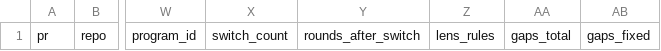
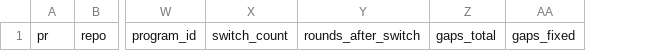
Before and after one commit to DevNewbie1826/omo-wish, a CSV file: docs/experiments/measurements.csv, drawn as a sheet; only a part is shown, gaps mark what is left out; the diff names each change by its address in the sheet, - before the commit and + after, or states it on an @@ line.

```diff
--- a/docs/experiments/measurements.csv
+++ b/docs/experiments/measurements.csv
-column Z, row 1: lens_rules
```
Also changed, not shown: 11 other files.
